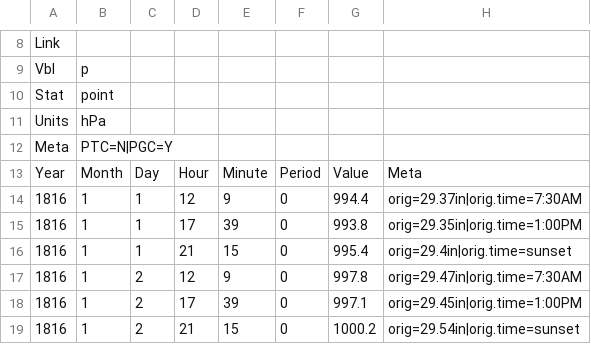
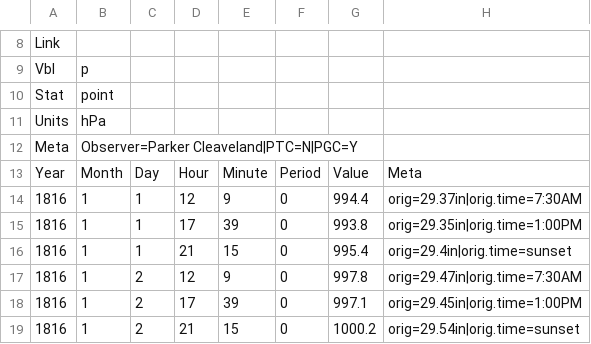
Before and after one commit to C3S-Data-Rescue-Lot1-WP3/SEF, a TSV file: docs/C3S-DRS_Brunswick_Cleaveland_18160101-18161231_p.tsv, drawn as a sheet; only a part is shown, gaps mark what is left out.

Commit message:
Added observer

```diff
--- a/docs/C3S-DRS_Brunswick_Cleaveland_18160101-18161231_p.tsv
+++ b/docs/C3S-DRS_Brunswick_Cleaveland_18160101-18161231_p.tsv
@@ -11,3 +11,3 @@ Stat	point
 Units	hPa
-Meta	PTC=N|PGC=Y
+Meta	Observer=Parker Cleaveland|PTC=N|PGC=Y
 Year	Month	Day	Hour	Minute	Period	Value	Meta
```
Also changed, not shown: docs/C3S-DRS_Brunswick_Cleaveland_18160101-18161231_dd.tsv, docs/C3S-DRS_Brunswick_Cleaveland_18160101-18161231_ta.tsv, 3 other files.
